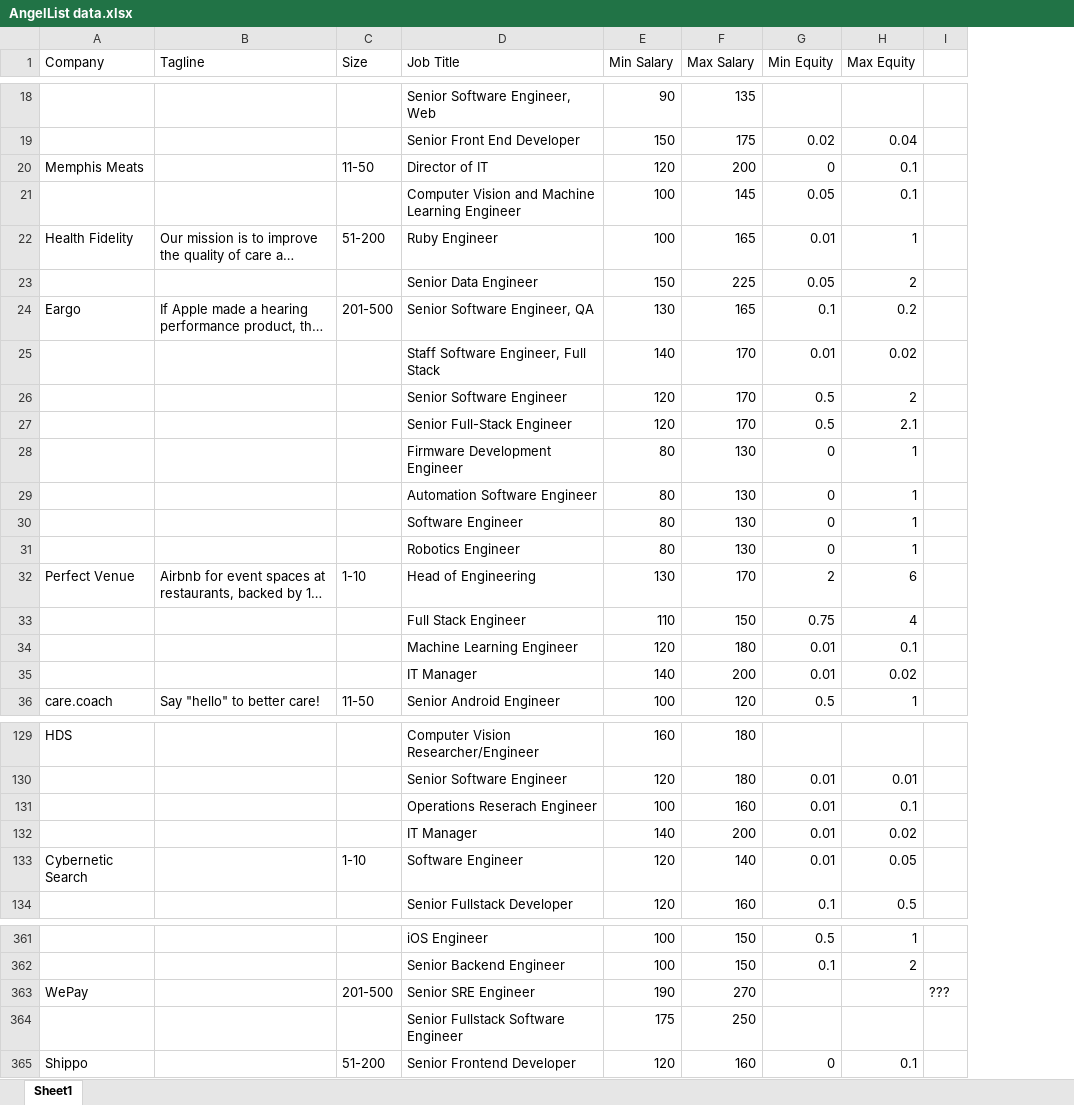
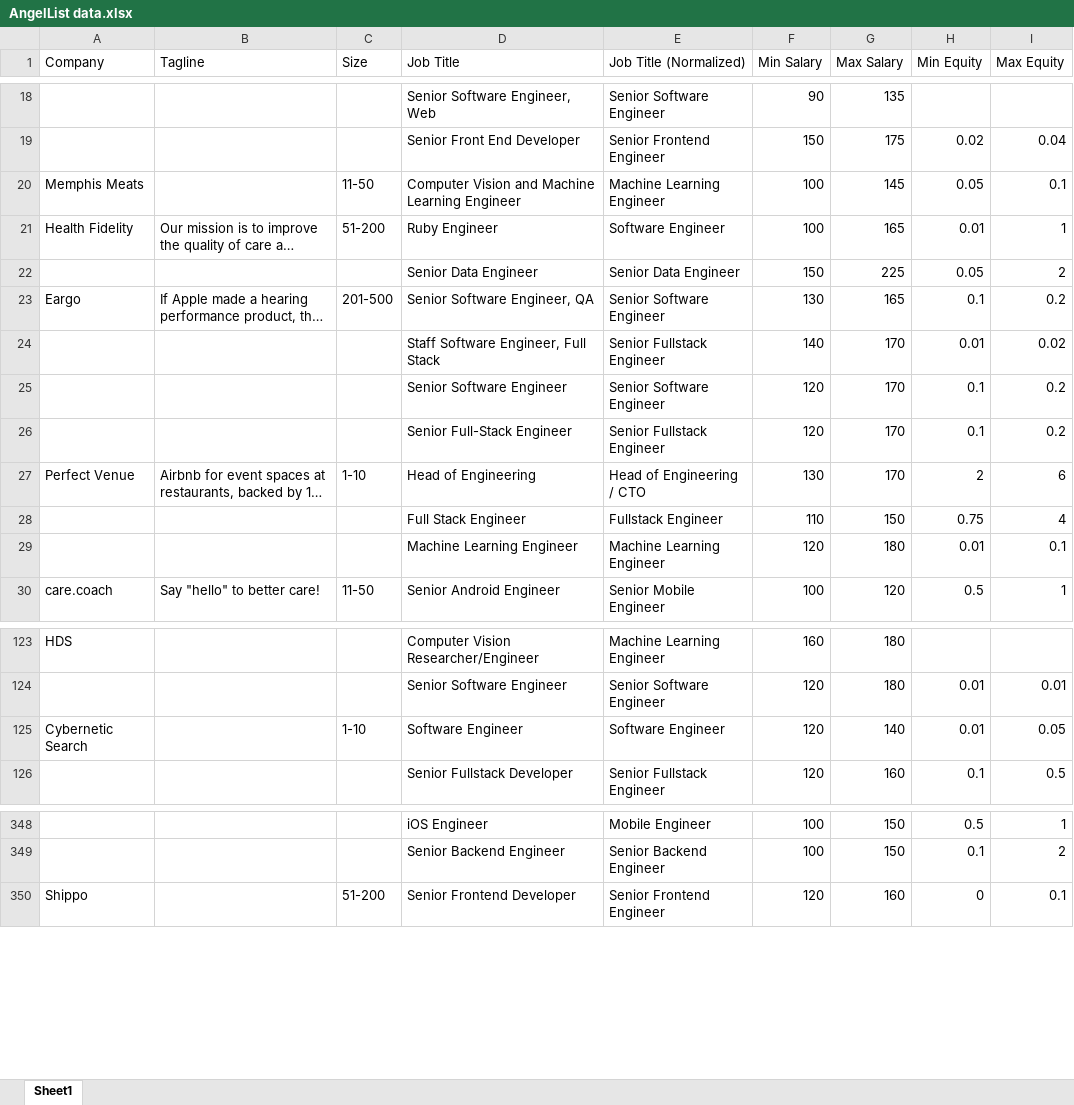
Before and after one commit to jcaip/startup, an Excel workbook: AngelList data.xlsx, sheet Sheet1, drawn as a sheet; only a part is shown, gaps mark what is left out; long unchanged cells end in …; values as stored, in another font and other column widths than the file's, no cell formats; charts and pictures not drawn; removed rows and columns are numbered as before the commit, all else as after; the diff covers the shown part only; the diff names each change by its address in the sheet, - before the commit and + after, or states it on an @@ line.

```diff
--- a/AngelList data.xlsx (sheet Sheet1)
+++ b/AngelList data.xlsx (sheet Sheet1)
+column E (Job Title (Normalized)), rows 18-30: Senior Software Engineer | Senior Frontend Engineer | Machine Learning Engineer | Software Engineer | Senior Data Engineer | Senior Software Engineer | Senior Fullstack Engineer | Senior Software Engineer | Senior Fullstack Engineer | Head of Engineering / CTO | Fullstack Engineer | Machine Learning Engineer | Senior Mobile Engineer; rows 123-126: Machine Learning Engineer | Senior Software Engineer | Software Engineer | Senior Fullstack Engineer; rows 348-350: Mobile Engineer | Senior Backend Engineer | Senior Frontend Engineer
-column I, empty
-row 20: Memphis Meats |  | 11-50 | Director of IT | 120 | 200 | 0 | 0.1
-A20 (Company): (empty)
+A20 (Company): Memphis Meats
-C20 (Size): (empty)
+C20 (Size): 11-50
-H25:H26 (Min Equity): 0.5
+H25:H26 (Min Equity): 0.1
-I25 (Max Equity): 2
+I25 (Max Equity): 0.2
-I26 (Max Equity): 2.1
+I26 (Max Equity): 0.2
-row 28:  |  |  | Firmware Development Engineer | 80 | 130 | 0 | 1
-row 29:  |  |  | Automation Software Engineer | 80 | 130 | 0 | 1
-row 30:  |  |  | Software Engineer | 80 | 130 | 0 | 1
-row 31:  |  |  | Robotics Engineer | 80 | 130 | 0 | 1
-row 35:  |  |  | IT Manager | 140 | 200 | 0.01 | 0.02
-row 131:  |  |  | Operations Reserach Engineer | 100 | 160 | 0.01 | 0.1
-row 132:  |  |  | IT Manager | 140 | 200 | 0.01 | 0.02
-row 363: WePay |  | 201-500 | Senior SRE Engineer | 190 | 270 |  |  | ???
-row 364:  |  |  | Senior Fullstack Software Engineer | 175 | 250
```
Also changed, not shown: 7 removed rows and 5 edited cells elsewhere in this sheet, cell formats, 2 other files.
